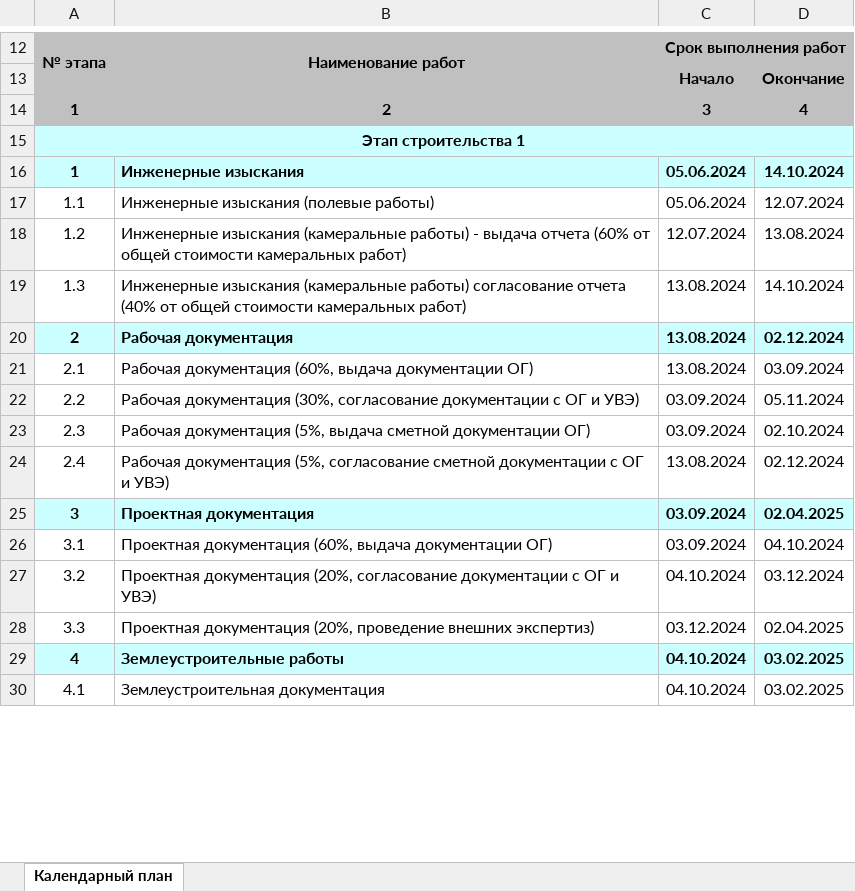
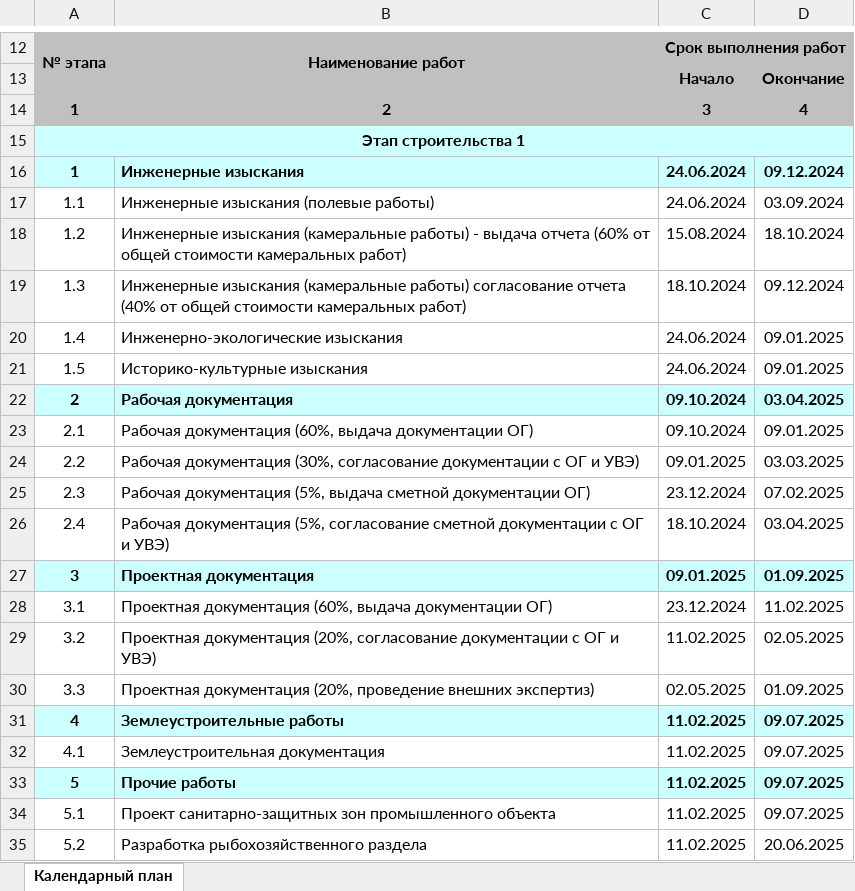
Before and after one commit to TagirM/Calendar_Project_API, an Excel workbook: log-service/downloads_calendar/Calendar_7675.xlsx, sheet Календарный план, drawn as a sheet; only a part is shown, gaps mark what is left out; values as stored, in another font and other column widths than the file's, no borders; addresses are those after the commit; the diff covers the shown part only; the diff names each change by its address in the sheet, - before the commit and + after, or states it on an @@ line.

```diff
--- a/log-service/downloads_calendar/Calendar_7675.xlsx (sheet Календарный план)
+++ b/log-service/downloads_calendar/Calendar_7675.xlsx (sheet Календарный план)
-C16:C17: 05.06.2024
+C16:C17: 24.06.2024
-D16: 14.10.2024
+D16: 09.12.2024
-D17: 12.07.2024
+D17: 03.09.2024
-C18: 12.07.2024
+C18: 15.08.2024
-D18: 13.08.2024
+D18: 18.10.2024
-C19: 13.08.2024
+C19: 18.10.2024
-D19: 14.10.2024
+D19: 09.12.2024
+row 20: 1.4 | Инженерно-экологические изыскания | 24.06.2024 | 09.01.2025
+row 21: 1.5 | Историко-культурные изыскания | 24.06.2024 | 09.01.2025
-C22:C23: 13.08.2024
+C22:C23: 09.10.2024
-D22: 02.12.2024
+D22: 03.04.2025
-D23: 03.09.2024
+D23: 09.01.2025
-C24: 03.09.2024
+C24: 09.01.2025
-D24: 05.11.2024
+D24: 03.03.2025
-C25: 03.09.2024
+C25: 23.12.2024
-D25: 02.10.2024
+D25: 07.02.2025
-C26: 13.08.2024
+C26: 18.10.2024
-D26: 02.12.2024
+D26: 03.04.2025
-C27: 03.09.2024
+C27: 09.01.2025
-D27: 02.04.2025
+D27: 01.09.2025
-C28: 03.09.2024
+C28: 23.12.2024
-D28: 04.10.2024
+D28: 11.02.2025
-C29: 04.10.2024
+C29: 11.02.2025
-D29: 03.12.2024
+D29: 02.05.2025
-C30: 03.12.2024
+C30: 02.05.2025
-D30: 02.04.2025
+D30: 01.09.2025
-C31:C32: 04.10.2024
+C31:C32: 11.02.2025
-D31:D32: 03.02.2025
+D31:D32: 09.07.2025
+row 33: 5 | Прочие работы | 11.02.2025 | 09.07.2025
+row 34: 5.1 | Проект санитарно-защитных зон промышленного объекта | 11.02.2025 | 09.07.2025
+row 35: 5.2 | Разработка рыбохозяйственного раздела | 11.02.2025 | 20.06.2025
```
Also changed, not shown: 46 added rows and 5 edited cells elsewhere in this sheet, log-service/downloads_calendar/Calendar_8322.xlsx, log-service/downloads_calendar/First_Level_Schedule_7675.xlsx, 39 other files.
